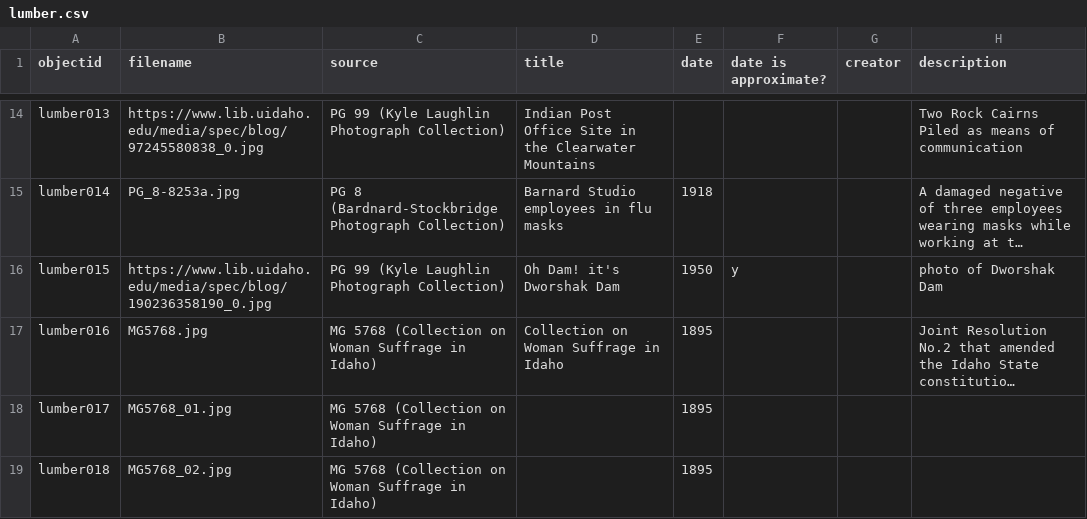
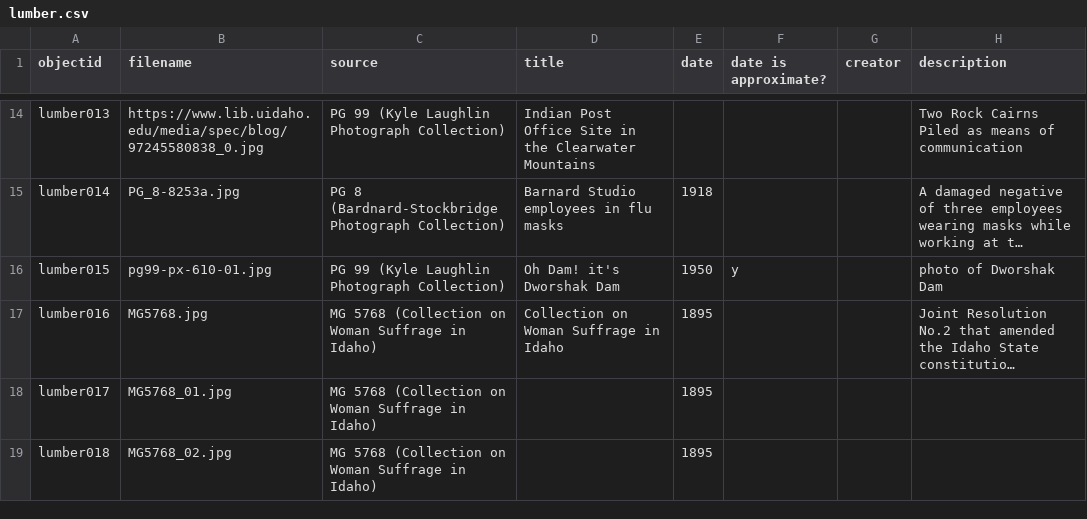
Before and after one commit to uidaholib/spec-lumber, a CSV file: _data/lumber.csv, drawn as a sheet; only a part is shown, gaps mark what is left out; long unchanged cells end in …; the diff names each change by its address in the sheet, - before the commit and + after, or states it on an @@ line.

Commit message:
updated metadata

```diff
--- a/_data/lumber.csv
+++ b/_data/lumber.csv
-B16 (filename): https://www.lib.uidaho.edu/media/spec/blog/190236358190_0.jpg
+B16 (filename): pg99-px-610-01.jpg
```
